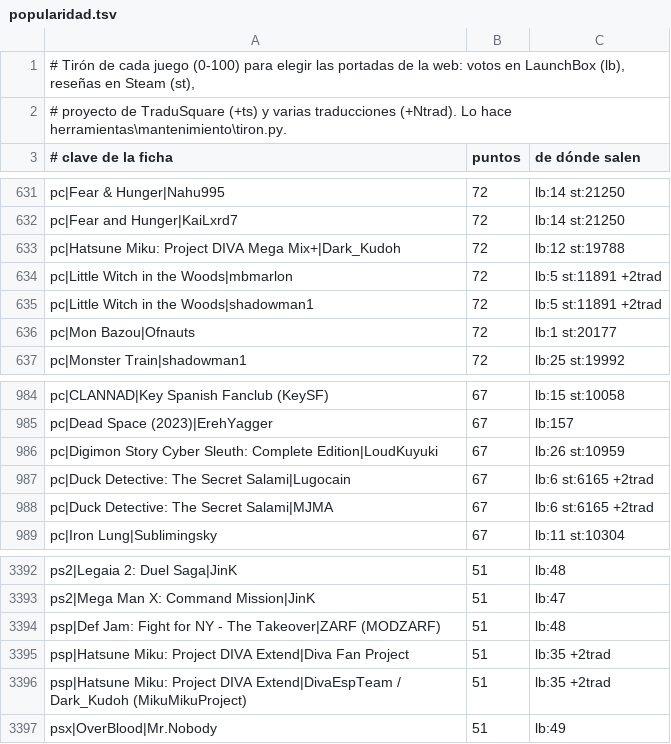
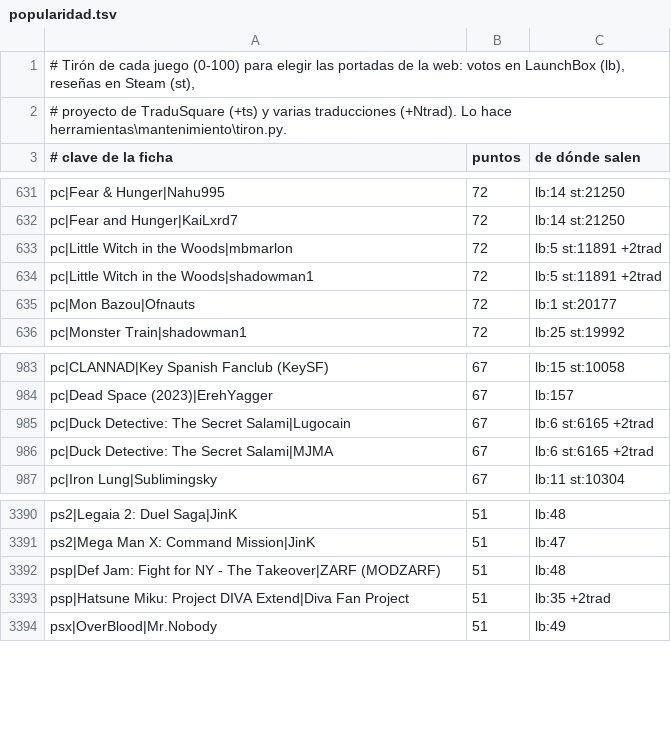
Before and after one commit to alucardog-dotcom/biblioteca-traducciones, a TSV file: web/popularidad.tsv, drawn as a sheet; only a part is shown, gaps mark what is left out.

```diff
--- a/web/popularidad.tsv
+++ b/web/popularidad.tsv
@@ -632,3 +632,2 @@ pc|Fear & Hunger|Nahu995	72	lb:14 st:21250
 pc|Fear and Hunger|KaiLxrd7	72	lb:14 st:21250
-pc|Hatsune Miku: Project DIVA Mega Mix+|Dark_Kudoh	72	lb:12 st:19788
 pc|Little Witch in the Woods|mbmarlon	72	lb:5 st:11891 +2trad
@@ -985,3 +984,2 @@ pc|CLANNAD|Key Spanish Fanclub (KeySF)	67	lb:15 st:10058
 pc|Dead Space (2023)|ErehYagger	67	lb:157
-pc|Digimon Story Cyber Sleuth: Complete Edition|LoudKuyuki	67	lb:26 st:10959
 pc|Duck Detective: The Secret Salami|Lugocain	67	lb:6 st:6165 +2trad
@@ -3395,3 +3393,2 @@ psp|Def Jam: Fight for NY - The Takeover|ZARF (MODZARF)	51	lb:48
 psp|Hatsune Miku: Project DIVA Extend|Diva Fan Project	51	lb:35 +2trad
-psp|Hatsune Miku: Project DIVA Extend|DivaEspTeam / Dark_Kudoh (MikuMikuProject)	51	lb:35 +2trad
 psx|OverBlood|Mr.Nobody	51	lb:49
```
Also changed, not shown: 3 other files.
